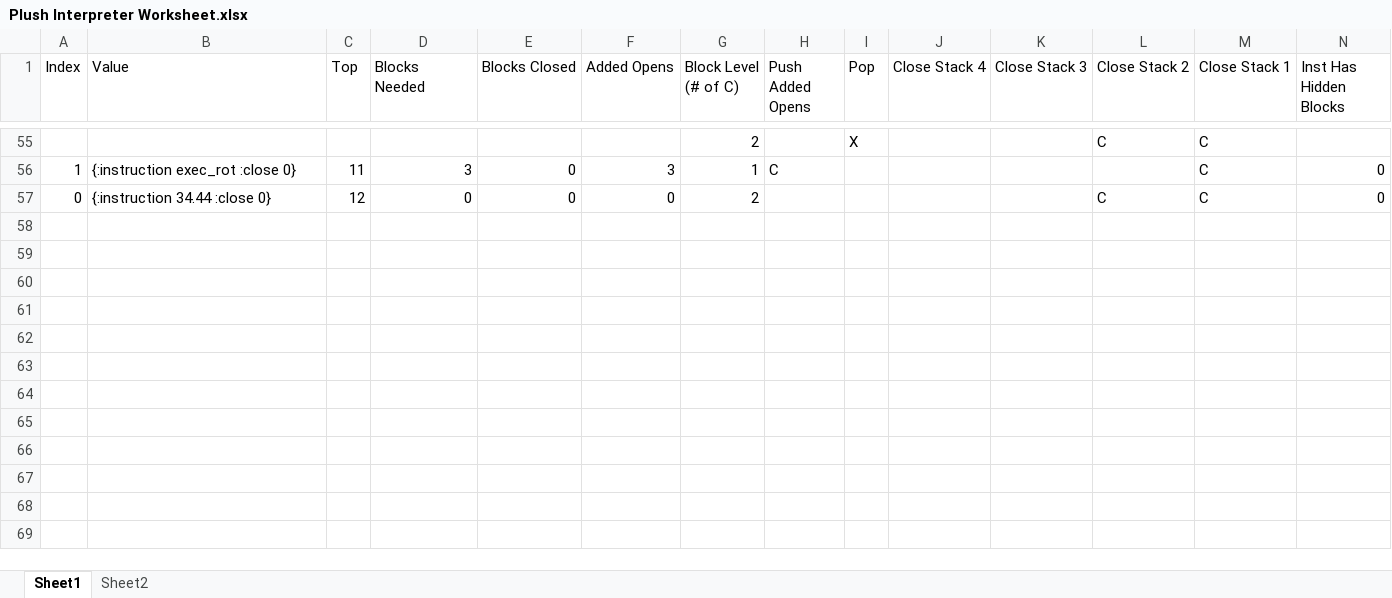
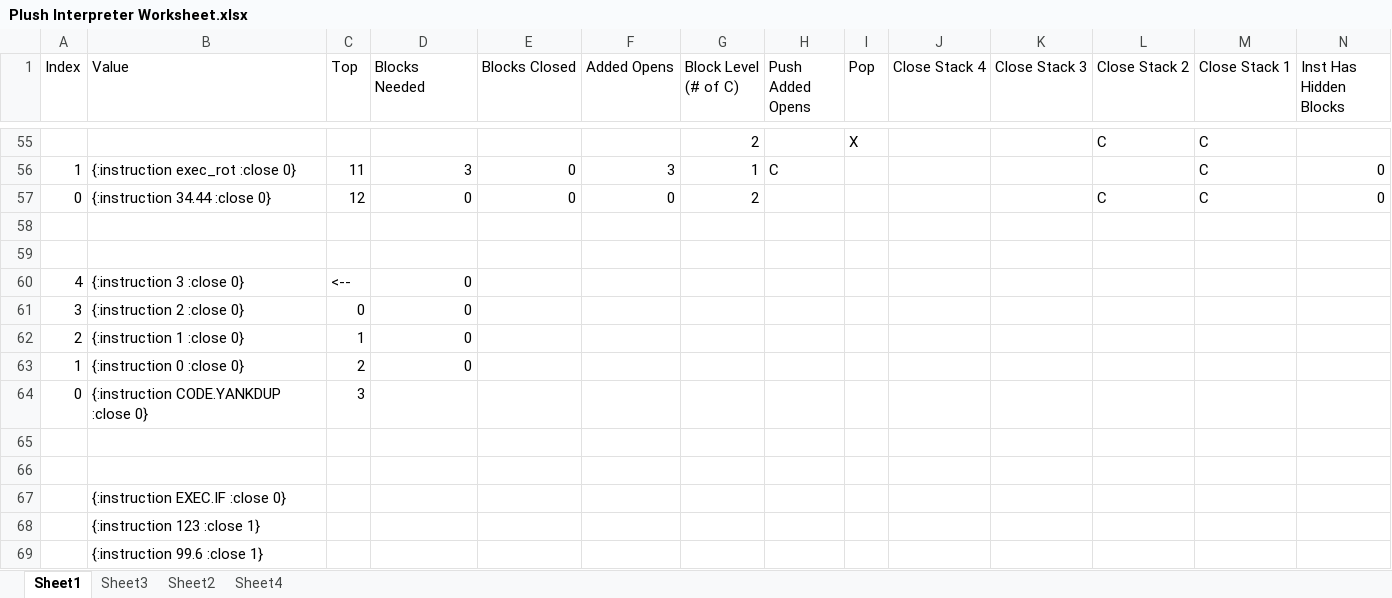
Before and after one commit to EdGarrity/SOS, an Excel workbook: Research/Plush Interpreter Worksheet.xlsx, sheet Sheet1, drawn as a sheet; only a part is shown, gaps mark what is left out; values as stored, in another font and other column widths than the file's, no borders; rows hold the shown columns only; the diff names each change by its address in the sheet, - before the commit and + after, or states it on an @@ line.

```diff
--- a/Research/Plush Interpreter Worksheet.xlsx (sheet Sheet1)
+++ b/Research/Plush Interpreter Worksheet.xlsx (sheet Sheet1)
+sheet tab: Sheet3
+sheet tab: Sheet4
+row 58: (empty)
+row 59: (empty)
+row 60: 4 | {:instruction 3 :close 0} | <-- | 0
+row 61: 3 | {:instruction 2 :close 0} | 0 | 0
+row 62: 2 | {:instruction 1 :close 0} | 1 | 0
+row 63: 1 | {:instruction 0 :close 0} | 2 | 0
+row 64: 0 | {:instruction CODE.YANKDUP :close 0} | 3
+row 65: (empty)
+row 66: (empty)
+row 67:  | {:instruction EXEC.IF :close 0}
+row 68:  | {:instruction 123 :close 1}
+row 69:  | {:instruction 99.6 :close 1}
```
Also changed, not shown: 14 other files.
